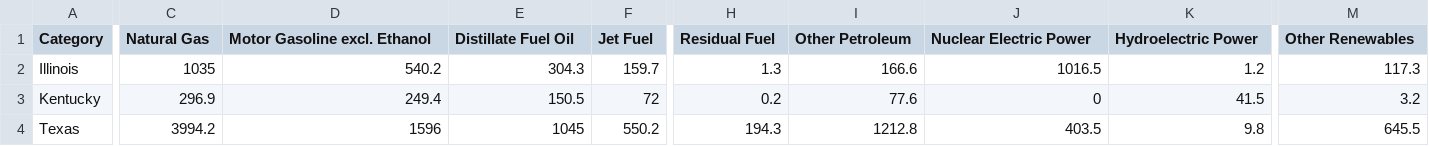
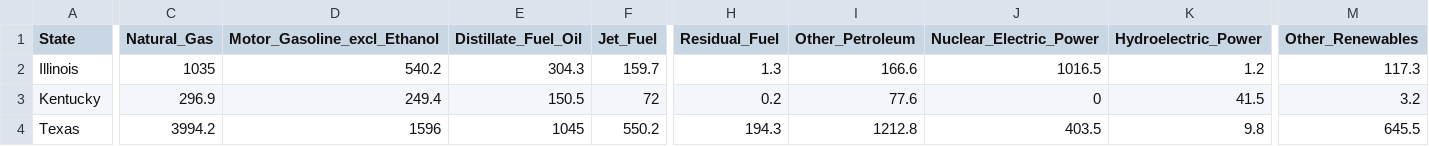
Before and after one commit to kglibrarian/project2_us_energy, a CSV file: static/data/Energy_Consumption_Estimates_2017.csv, drawn as a sheet; only a part is shown, gaps mark what is left out; the diff covers the shown part only; the diff names each change by its address in the sheet, - before the commit and + after, or states it on an @@ line.

```diff
--- a/static/data/Energy_Consumption_Estimates_2017.csv
+++ b/static/data/Energy_Consumption_Estimates_2017.csv
-A1: Category
+A1: State
-C1: Natural Gas
+C1: Natural_Gas
-D1: Motor Gasoline excl. Ethanol
+D1: Motor_Gasoline_excl_Ethanol
-E1: Distillate Fuel Oil
+E1: Distillate_Fuel_Oil
-F1: Jet Fuel
+F1: Jet_Fuel
-H1: Residual Fuel
+H1: Residual_Fuel
-I1: Other Petroleum
+I1: Other_Petroleum
-J1: Nuclear Electric Power
+J1: Nuclear_Electric_Power
-K1: Hydroelectric Power
+K1: Hydroelectric_Power
-M1: Other Renewables
+M1: Other_Renewables
```
Also changed, not shown: 2 edited cells elsewhere in this file, 11 other files.
